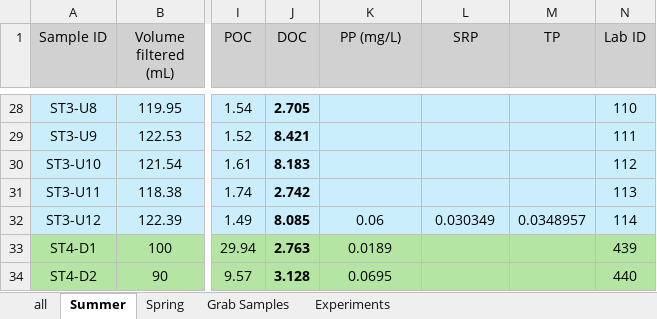
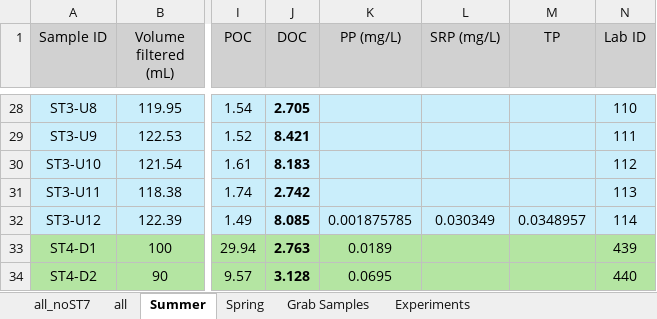
Before and after one commit to nicole-hucke/hysteresis, an Excel workbook: data/constituents_summary.xlsx, sheet Summer, drawn as a sheet; only a part is shown, gaps mark what is left out; values as stored, in another font and other column widths than the file's, no borders; charts and pictures not drawn; the diff covers the shown part only; the diff names each change by its address in the sheet, - before the commit and + after, or states it on an @@ line.

```diff
--- a/data/constituents_summary.xlsx (sheet Summer)
+++ b/data/constituents_summary.xlsx (sheet Summer)
+sheet tab: all_noST7
-L1: SRP
+L1: SRP (mg/L)
-K32 (PP (mg/L)): 0.06
+K32 (PP (mg/L)): 0.001875785
```
Also changed, not shown: 21 edited cells and cell formats elsewhere in this sheet, sheet all, sheet Experiments, charts or pictures, data/constituents/raw_lab_data/phosphorus/Phosphorus_2023.xlsx, experiments/HI_calculations/pulse_experiment_HI_summary.xlsx, 4 other files.
